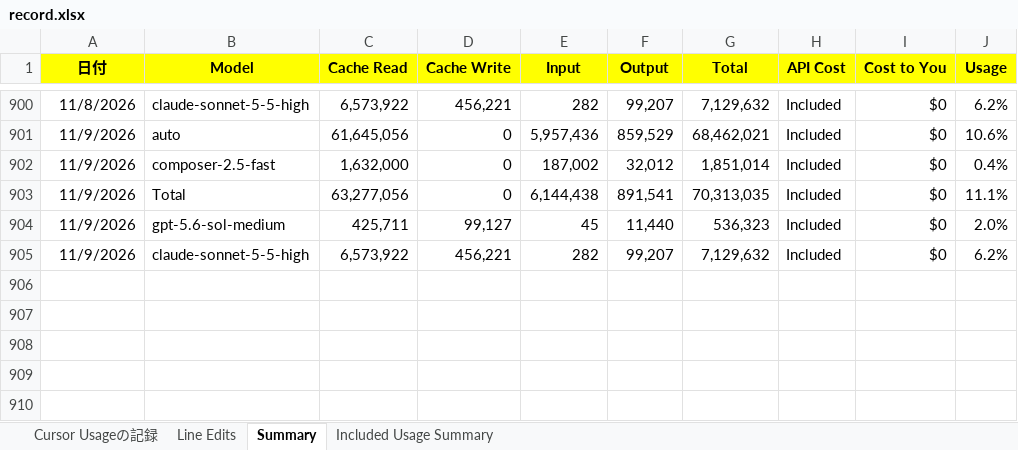
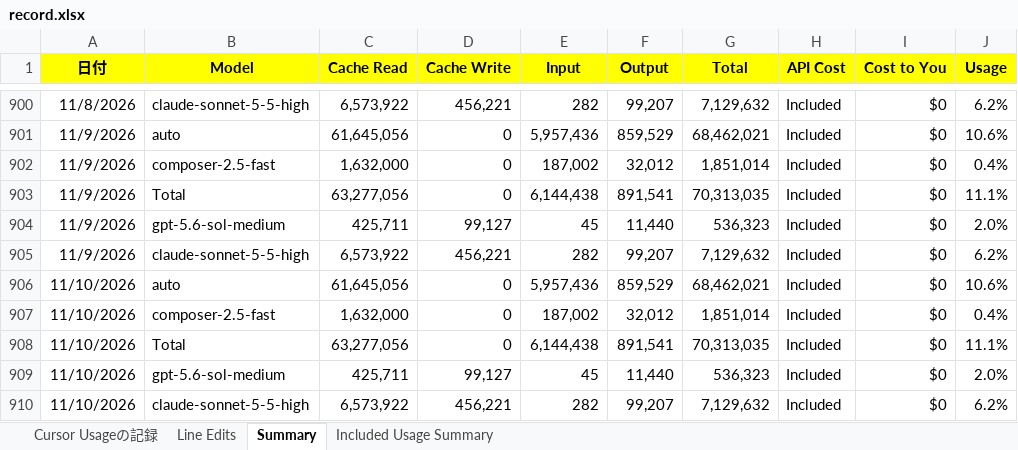
Before and after one commit to KenichiroArai/cursor-usage, an Excel workbook: public/data/record.xlsx, sheet Summary, drawn as a sheet; only a part is shown, gaps mark what is left out; values as stored, in another font and other column widths than the file's, no borders; the diff names each change by its address in the sheet, - before the commit and + after, or states it on an @@ line.

Commit message:
記録の更新

```diff
--- a/public/data/record.xlsx (sheet Summary)
+++ b/public/data/record.xlsx (sheet Summary)
+row 906: 11/10/2026 | auto | 61,645,056 | 0 | 5,957,436 | 859,529 | 68,462,021 | Included | $0 | 10.6%
+row 907: 11/10/2026 | composer-2.5-fast | 1,632,000 | 0 | 187,002 | 32,012 | 1,851,014 | Included | $0 | 0.4%
+row 908: 11/10/2026 | Total | 63,277,056 | 0 | 6,144,438 | 891,541 | 70,313,035 | Included | $0 | 11.1%
+row 909: 11/10/2026 | gpt-5.6-sol-medium | 425,711 | 99,127 | 45 | 11,440 | 536,323 | Included | $0 | 2.0%
+row 910: 11/10/2026 | claude-sonnet-5-5-high | 6,573,922 | 456,221 | 282 | 99,207 | 7,129,632 | Included | $0 | 6.2%
```
Also changed, not shown: sheet Line Edits.
